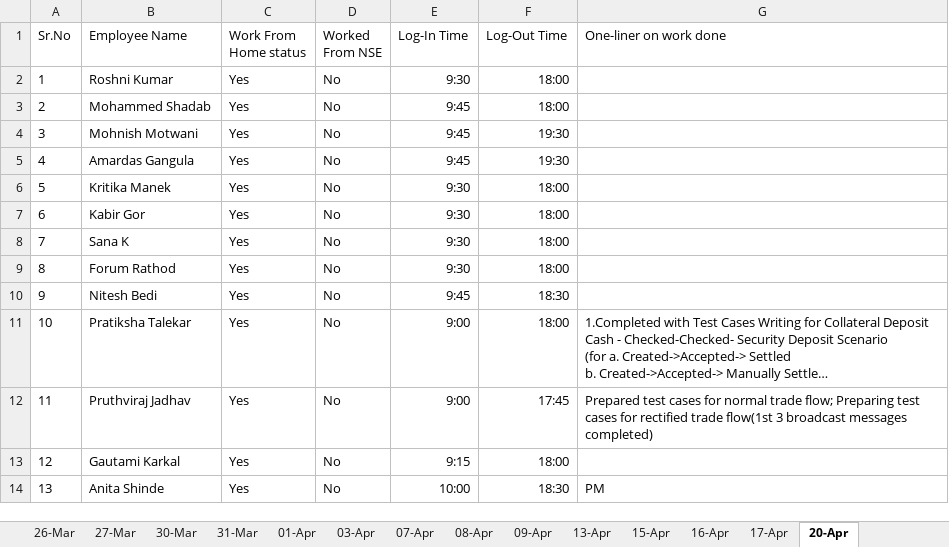
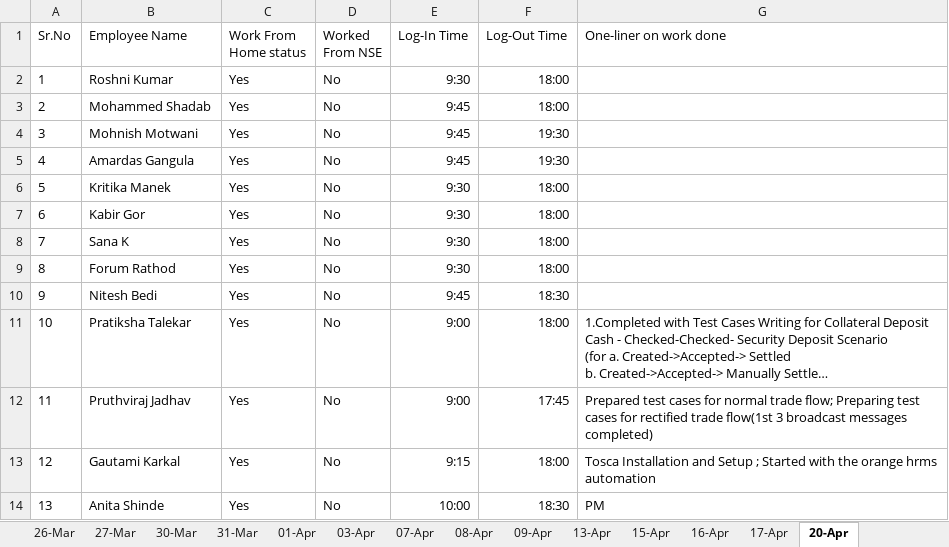
Before and after one commit to cnsnft/testrepo1, an Excel workbook: Daily Status update Report 20042020.xlsx, sheet 20-Apr, drawn as a sheet; long unchanged cells end in …; values as stored, in another font and other column widths than the file's, no borders; the diff names each change by its address in the sheet, - before the commit and + after, or states it on an @@ line.

Commit message:
status updated for 20th april

```diff
--- a/Daily Status update Report 20042020.xlsx (sheet 20-Apr)
+++ b/Daily Status update Report 20042020.xlsx (sheet 20-Apr)
-G13 (One-liner on work done): (empty)
+G13 (One-liner on work done): Tosca Installation and Setup ; Started with the orange hrms automation
```
